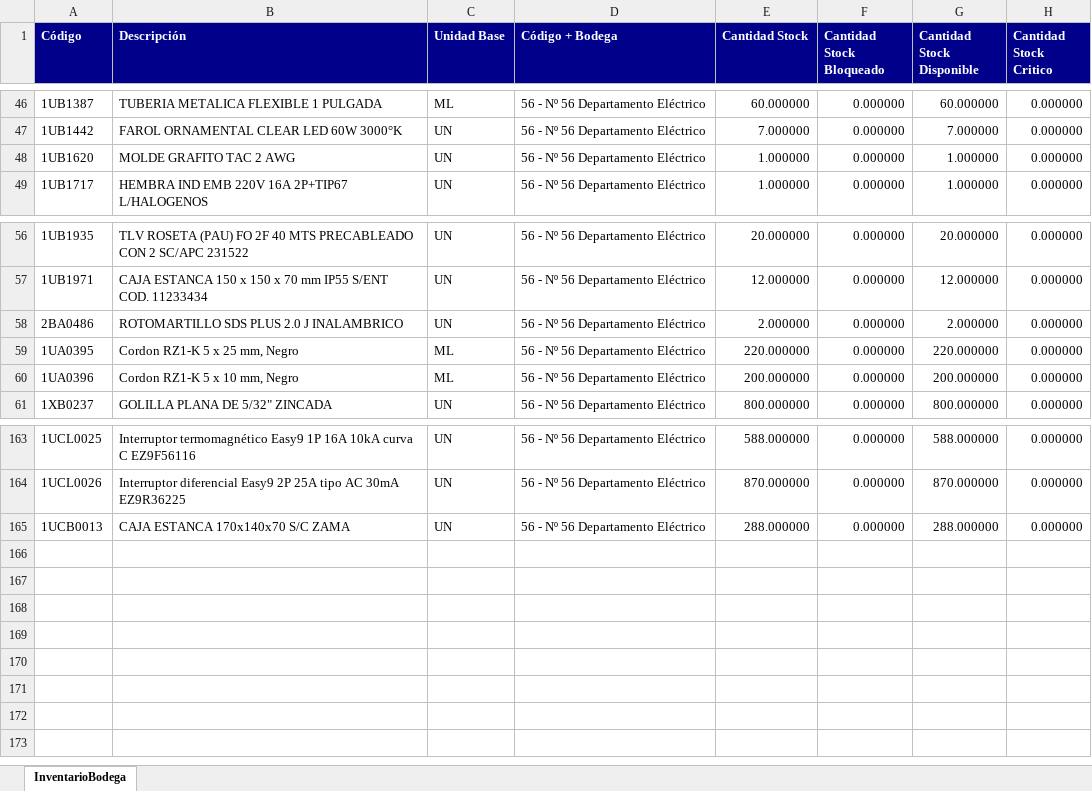
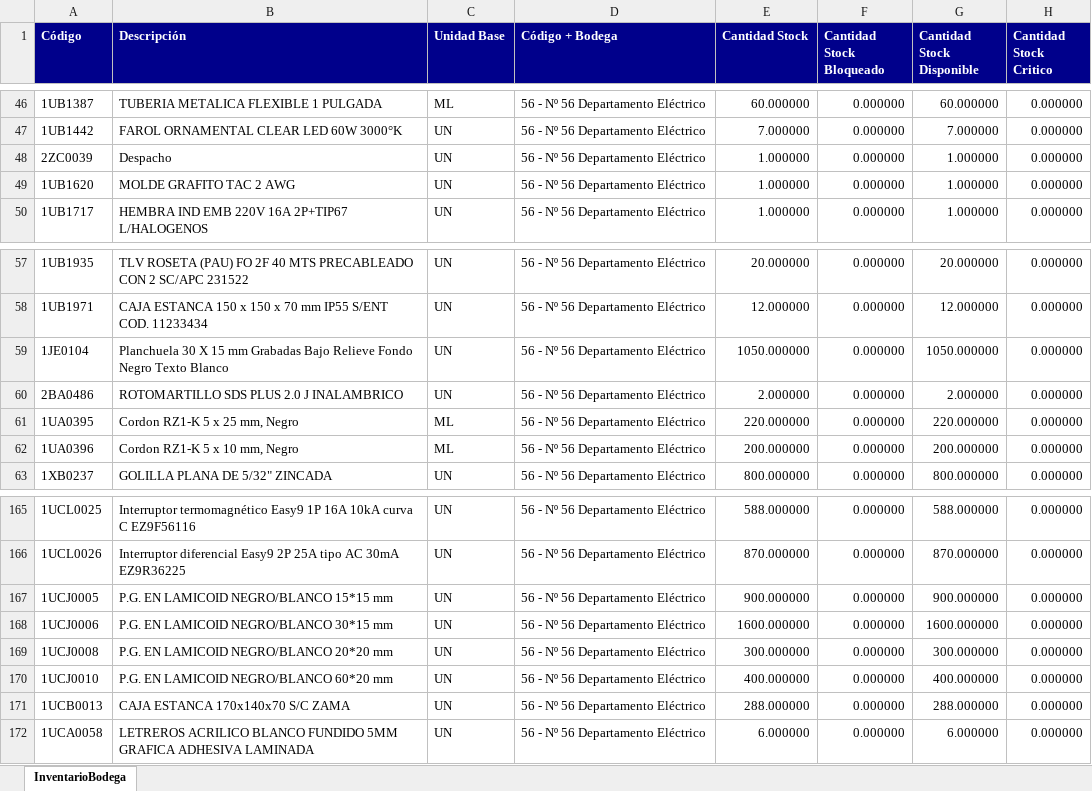
Before and after one commit to InventarioBC/BODEGA-CENTRAL, an Excel workbook: datos_origen/inventario_bodega_56.xlsx, sheet InventarioBodega, drawn as a sheet; only a part is shown, gaps mark what is left out; values as stored, in another font and other column widths than the file's, no borders; the diff names each change by its address in the sheet, - before the commit and + after, or states it on an @@ line.

```diff
--- a/datos_origen/inventario_bodega_56.xlsx (sheet InventarioBodega)
+++ b/datos_origen/inventario_bodega_56.xlsx (sheet InventarioBodega)
+row 48: 2ZC0039 | Despacho | UN | 56 - Nº 56 Departamento Eléctrico | 1.000000 | 0.000000 | 1.000000 | 0.000000
+row 59: 1JE0104 | Planchuela 30 X 15 mm Grabadas Bajo Relieve Fondo Negro Texto Blanco | UN | 56 - Nº 56 Departamento Eléctrico | 1050.000000 | 0.000000 | 1050.000000 | 0.000000
+row 167: 1UCJ0005 | P.G. EN LAMICOID NEGRO/BLANCO 15*15 mm | UN | 56 - Nº 56 Departamento Eléctrico | 900.000000 | 0.000000 | 900.000000 | 0.000000
+row 168: 1UCJ0006 | P.G. EN LAMICOID NEGRO/BLANCO 30*15 mm | UN | 56 - Nº 56 Departamento Eléctrico | 1600.000000 | 0.000000 | 1600.000000 | 0.000000
+row 169: 1UCJ0008 | P.G. EN LAMICOID NEGRO/BLANCO 20*20 mm | UN | 56 - Nº 56 Departamento Eléctrico | 300.000000 | 0.000000 | 300.000000 | 0.000000
+row 170: 1UCJ0010 | P.G. EN LAMICOID NEGRO/BLANCO 60*20 mm | UN | 56 - Nº 56 Departamento Eléctrico | 400.000000 | 0.000000 | 400.000000 | 0.000000
+row 172: 1UCA0058 | LETREROS ACRILICO BLANCO FUNDIDO 5MM GRAFICA ADHESIVA LAMINADA | UN | 56 - Nº 56 Departamento Eléctrico | 6.000000 | 0.000000 | 6.000000 | 0.000000
```
Also changed, not shown: datos_origen/inventario_bodega_121.xlsx, datos_origen/recepciones_bodega_121.xlsx, 5 other files.
